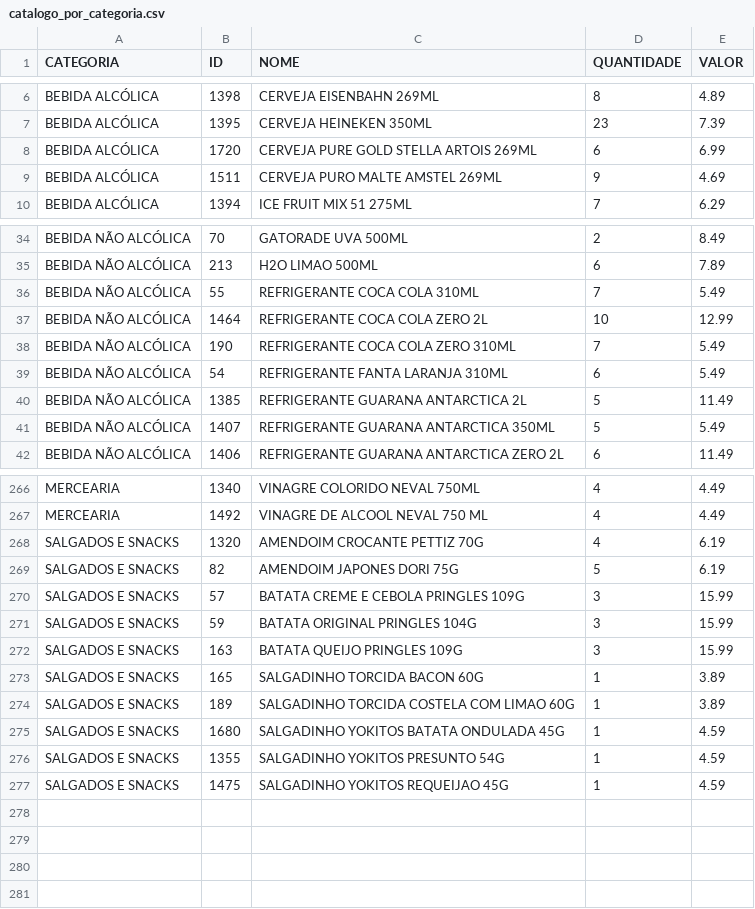
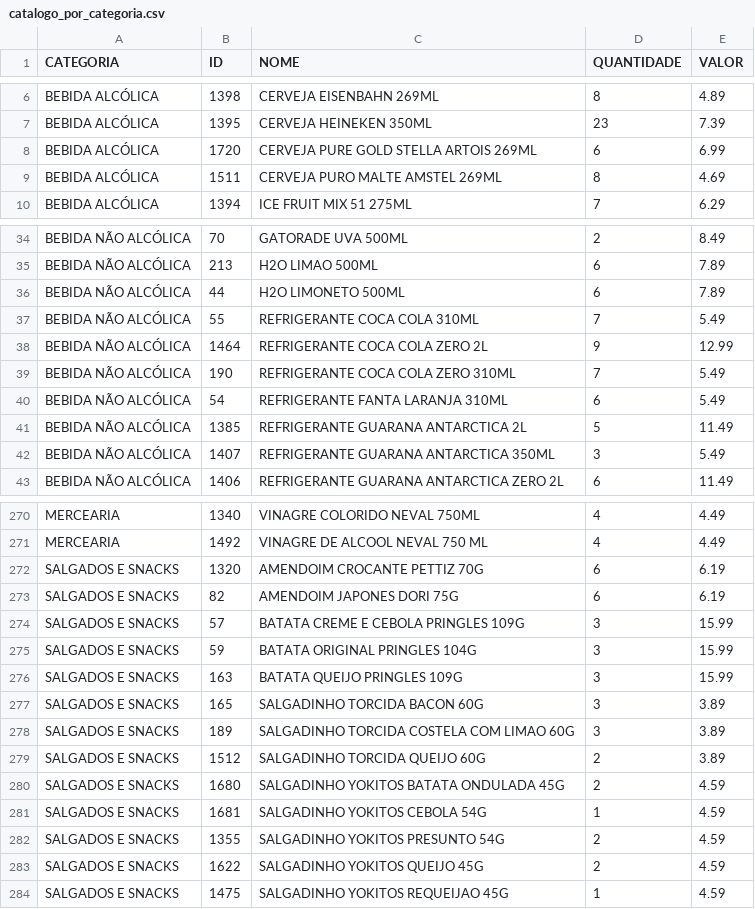
Before and after one commit to HugoSMonteiro/PesquisaMercado, a CSV file: catalogo_por_categoria.csv, drawn as a sheet; only a part is shown, gaps mark what is left out; the diff covers the shown part only.

```diff
--- a/catalogo_por_categoria.csv
+++ b/catalogo_por_categoria.csv
@@ -8,3 +8,3 @@ BEBIDA ALCÓLICA;1395;CERVEJA HEINEKEN 350ML;23;7.39
 BEBIDA ALCÓLICA;1720;CERVEJA PURE GOLD STELLA ARTOIS 269ML;6;6.99
-BEBIDA ALCÓLICA;1511;CERVEJA PURO MALTE AMSTEL 269ML;9;4.69
+BEBIDA ALCÓLICA;1511;CERVEJA PURO MALTE AMSTEL 269ML;8;4.69
 BEBIDA ALCÓLICA;1394;ICE FRUIT MIX 51 275ML;7;6.29
@@ -35,4 +35,5 @@ BEBIDA NÃO ALCÓLICA;70;GATORADE UVA 500ML;2;8.49
 BEBIDA NÃO ALCÓLICA;213;H2O LIMAO 500ML;6;7.89
+BEBIDA NÃO ALCÓLICA;44;H2O LIMONETO 500ML;6;7.89
 BEBIDA NÃO ALCÓLICA;55;REFRIGERANTE COCA COLA 310ML;7;5.49
-BEBIDA NÃO ALCÓLICA;1464;REFRIGERANTE COCA COLA ZERO  2L;10;12.99
+BEBIDA NÃO ALCÓLICA;1464;REFRIGERANTE COCA COLA ZERO  2L;9;12.99
 BEBIDA NÃO ALCÓLICA;190;REFRIGERANTE COCA COLA ZERO 310ML;7;5.49
@@ -40,3 +41,3 @@ BEBIDA NÃO ALCÓLICA;54;REFRIGERANTE FANTA LARANJA 310ML;6;5.49
 BEBIDA NÃO ALCÓLICA;1385;REFRIGERANTE GUARANA ANTARCTICA 2L;5;11.49
-BEBIDA NÃO ALCÓLICA;1407;REFRIGERANTE GUARANA ANTARCTICA 350ML;5;5.49
+BEBIDA NÃO ALCÓLICA;1407;REFRIGERANTE GUARANA ANTARCTICA 350ML;3;5.49
 BEBIDA NÃO ALCÓLICA;1406;REFRIGERANTE GUARANA ANTARCTICA ZERO 2L;6;11.49
@@ -267,4 +271,4 @@ MERCEARIA;1340;VINAGRE COLORIDO NEVAL 750ML;4;4.49
 MERCEARIA;1492;VINAGRE DE ALCOOL NEVAL 750 ML;4;4.49
-SALGADOS E SNACKS;1320;AMENDOIM CROCANTE PETTIZ 70G;4;6.19
-SALGADOS E SNACKS;82;AMENDOIM JAPONES DORI 75G;5;6.19
+SALGADOS E SNACKS;1320;AMENDOIM CROCANTE PETTIZ 70G;6;6.19
+SALGADOS E SNACKS;82;AMENDOIM JAPONES DORI 75G;6;6.19
 SALGADOS E SNACKS;57;BATATA CREME E CEBOLA PRINGLES 109G;3;15.99
@@ -272,6 +276,9 @@ SALGADOS E SNACKS;59;BATATA ORIGINAL PRINGLES 104G;3;15.99
 SALGADOS E SNACKS;163;BATATA QUEIJO PRINGLES 109G;3;15.99
-SALGADOS E SNACKS;165;SALGADINHO TORCIDA BACON 60G;1;3.89
-SALGADOS E SNACKS;189;SALGADINHO TORCIDA COSTELA COM LIMAO 60G;1;3.89
-SALGADOS E SNACKS;1680;SALGADINHO YOKITOS BATATA ONDULADA 45G;1;4.59
-SALGADOS E SNACKS;1355;SALGADINHO YOKITOS PRESUNTO 54G;1;4.59
+SALGADOS E SNACKS;165;SALGADINHO TORCIDA BACON 60G;3;3.89
+SALGADOS E SNACKS;189;SALGADINHO TORCIDA COSTELA COM LIMAO 60G;3;3.89
+SALGADOS E SNACKS;1512;SALGADINHO TORCIDA QUEIJO 60G;2;3.89
+SALGADOS E SNACKS;1680;SALGADINHO YOKITOS BATATA ONDULADA 45G;2;4.59
+SALGADOS E SNACKS;1681;SALGADINHO YOKITOS CEBOLA 54G;1;4.59
+SALGADOS E SNACKS;1355;SALGADINHO YOKITOS PRESUNTO 54G;2;4.59
+SALGADOS E SNACKS;1622;SALGADINHO YOKITOS QUEIJO 45G;2;4.59
 SALGADOS E SNACKS;1475;SALGADINHO YOKITOS REQUEIJAO 45G;1;4.59
```
Also changed, not shown: 3 added rows and 5 edited cells elsewhere in this file, catalogo_geral.csv, movimentacoes.csv, 2 other files.
